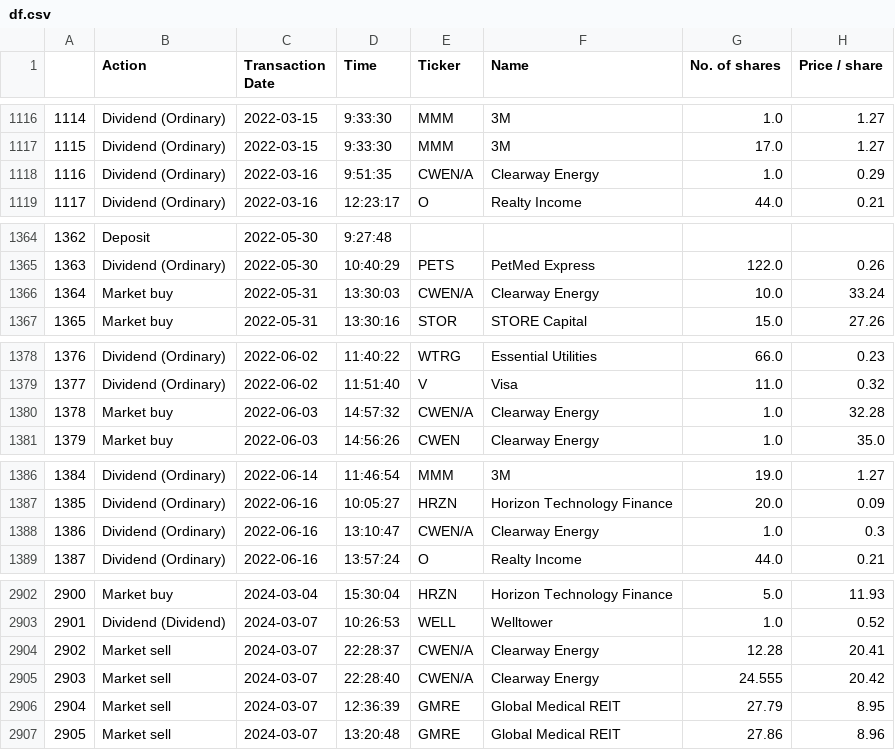
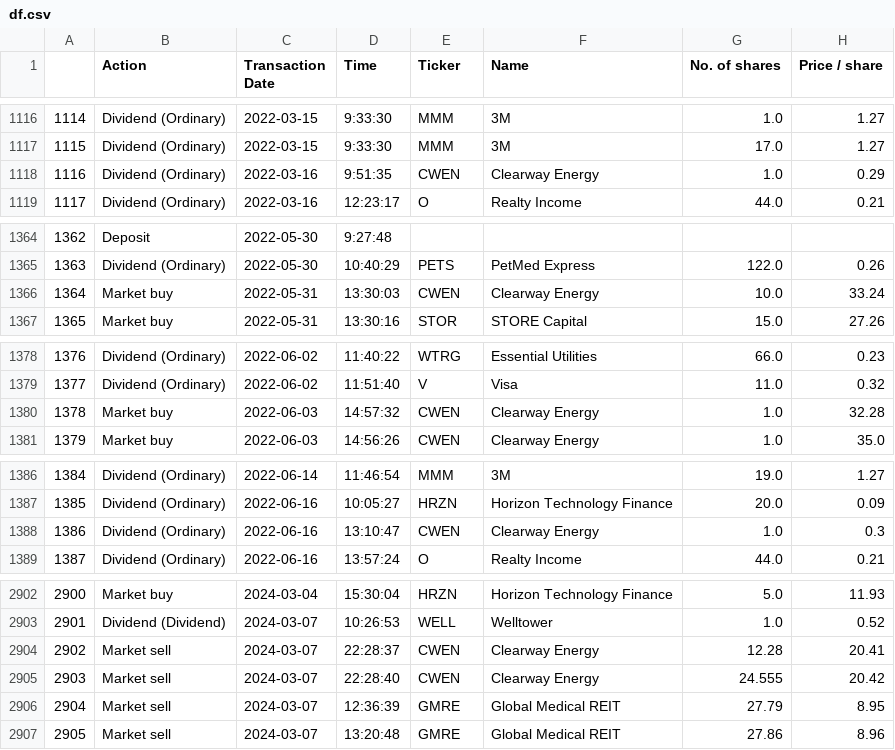
Before and after one commit to TomTomMao/finvis, a CSV file: df.csv, drawn as a sheet; only a part is shown, gaps mark what is left out; the diff covers the shown part only; the diff names each change by its address in the sheet, - before the commit and + after, or states it on an @@ line.

Commit message:
REPLACE CWEN/A WITH CWEN

```diff
--- a/df.csv
+++ b/df.csv
-E1118 (Ticker): CWEN/A
+E1118 (Ticker): CWEN
-E1366 (Ticker): CWEN/A
+E1366 (Ticker): CWEN
-E1380 (Ticker): CWEN/A
+E1380 (Ticker): CWEN
-E1388 (Ticker): CWEN/A
+E1388 (Ticker): CWEN
-E2904:E2905 (Ticker): CWEN/A
+E2904:E2905 (Ticker): CWEN
```
Also changed, not shown: 24 edited cells elsewhere in this file, 1 other file.
